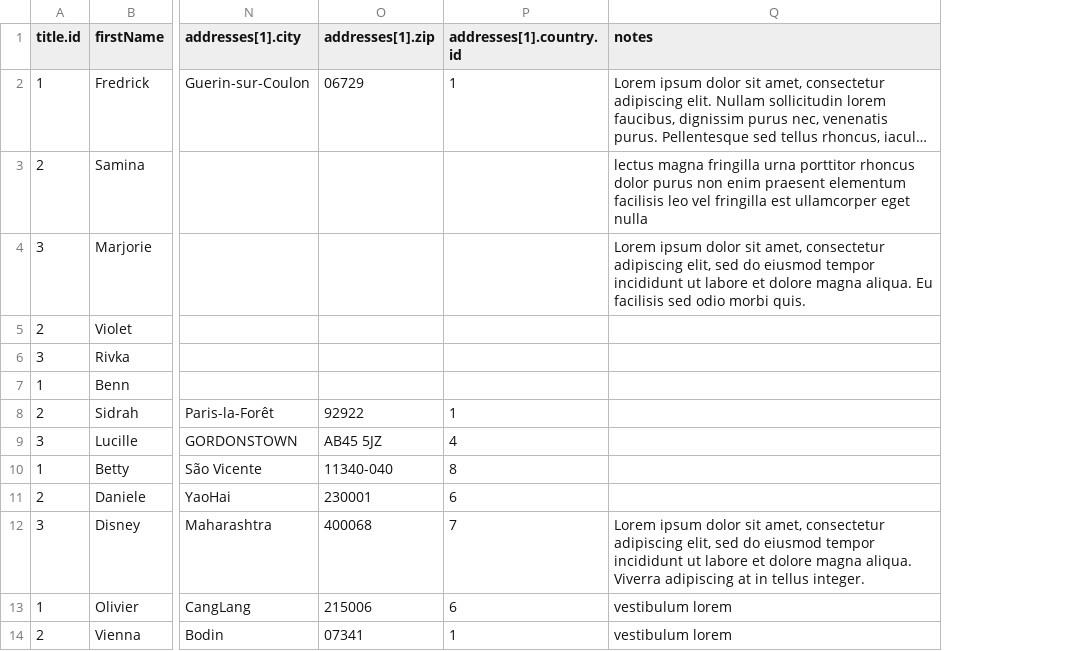
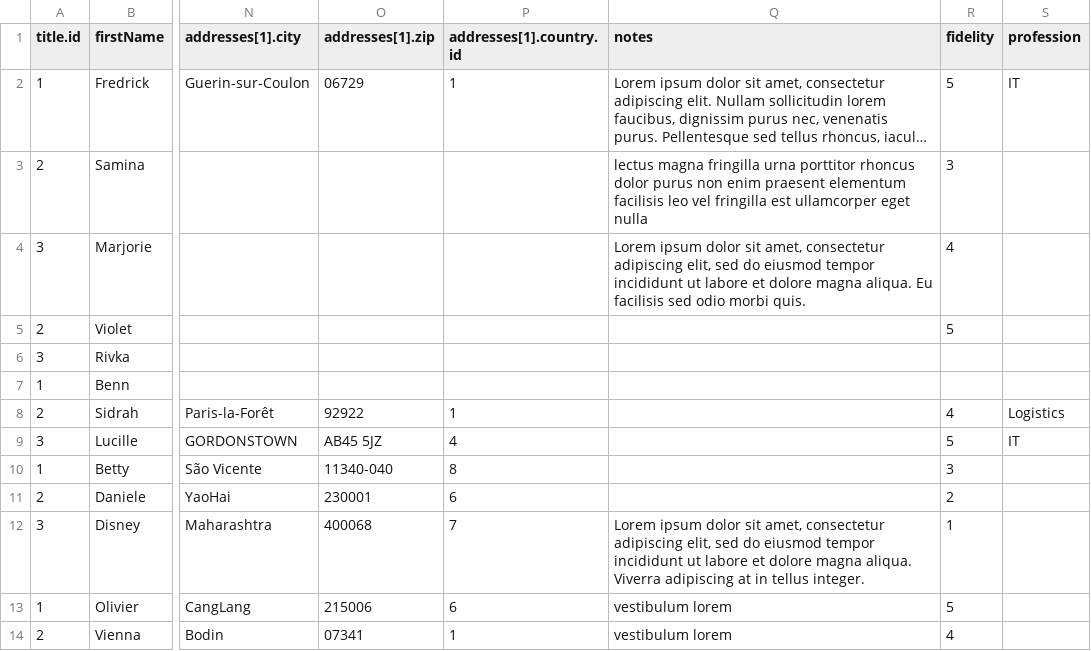
Before and after one commit to axelor/open-platform-demo, a CSV file: src/main/resources/data-demo/input/5_contact.csv, drawn as a sheet; only a part is shown, gaps mark what is left out; long unchanged cells end in …; the diff names each change by its address in the sheet, - before the commit and + after, or states it on an @@ line.

Commit message:
Add default data to new fields: fidelity, profession and website

```diff
--- a/src/main/resources/data-demo/input/5_contact.csv
+++ b/src/main/resources/data-demo/input/5_contact.csv
+column R (fidelity), rows 2-14: 5 | 3 | 4 | 5 |  |  | 4 | 5 | 3 | 2 | 1 | 5 | 4
+column S (profession), rows 2-9: IT |  |  |  |  |  | Logistics | IT
```
Also changed, not shown: 2 other files.
